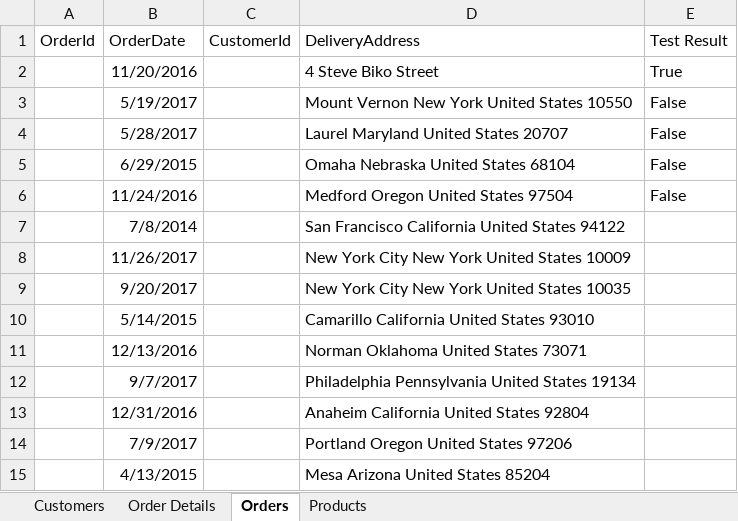
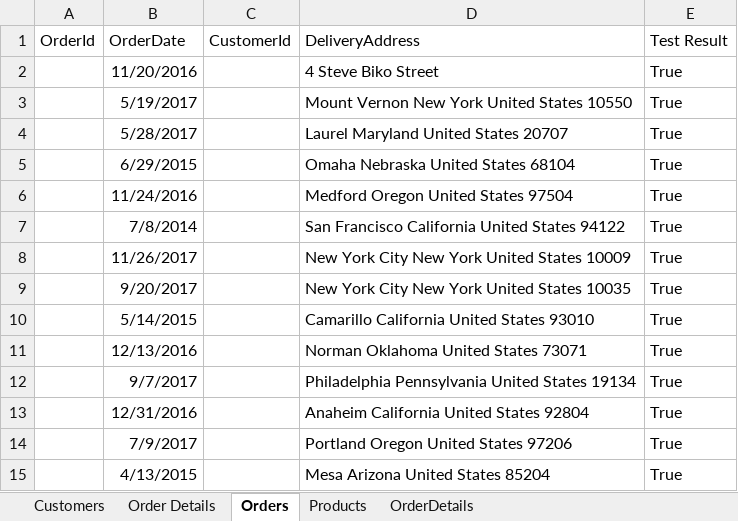
Before and after one commit to HughAlfrid/CMPG-323-Project4---38630834, an Excel workbook: CMPG 323 Project 4 38630834/CMPG323 EcoPower Logistics Data.xlsx, sheet Orders, drawn as a sheet; values as stored, in another font and other column widths than the file's, no borders; the diff names each change by its address in the sheet, - before the commit and + after, or states it on an @@ line.

```diff
--- a/CMPG 323 Project 4 38630834/CMPG323 EcoPower Logistics Data.xlsx (sheet Orders)
+++ b/CMPG 323 Project 4 38630834/CMPG323 EcoPower Logistics Data.xlsx (sheet Orders)
+sheet tab: OrderDetails
-E3:E6 (Test Result): False
+E3:E6 (Test Result): True
-E7:E15 (Test Result): (empty)
+E7:E15 (Test Result): True
```
Also changed, not shown: sheet Products, 7 other files.
